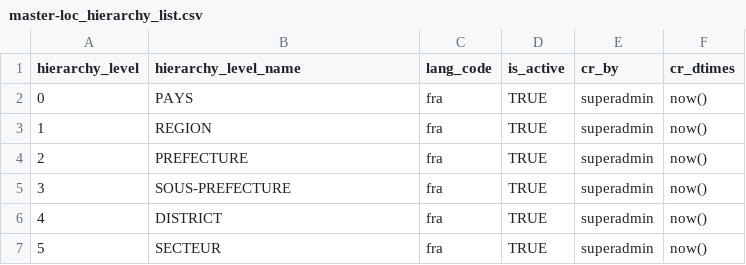
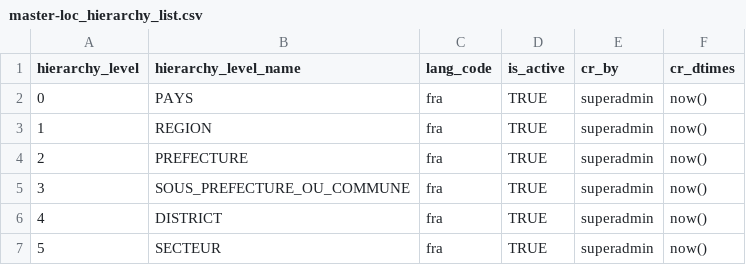
Before and after one commit to WuriGuinea/mosip-guinea-ref-impl, a CSV file: db_scripts/mosip_master/dml/master-loc_hierarchy_list.csv, drawn as a sheet.

Commit message:
Reverted SOUS_PREFECTURE_OU_COMMUNE

```diff
--- a/db_scripts/mosip_master/dml/master-loc_hierarchy_list.csv
+++ b/db_scripts/mosip_master/dml/master-loc_hierarchy_list.csv
@@ -4,3 +4,3 @@
 2,PREFECTURE,fra,TRUE,superadmin,now()
-3,SOUS-PREFECTURE,fra,TRUE,superadmin,now()
+3,SOUS_PREFECTURE_OU_COMMUNE,fra,TRUE,superadmin,now()
 4,DISTRICT,fra,TRUE,superadmin,now()
```
Also changed, not shown: 1 other file.
